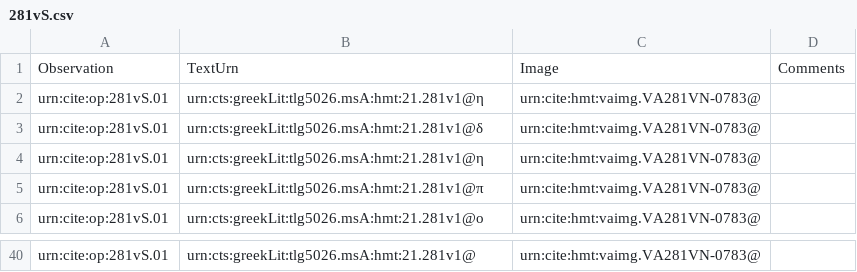
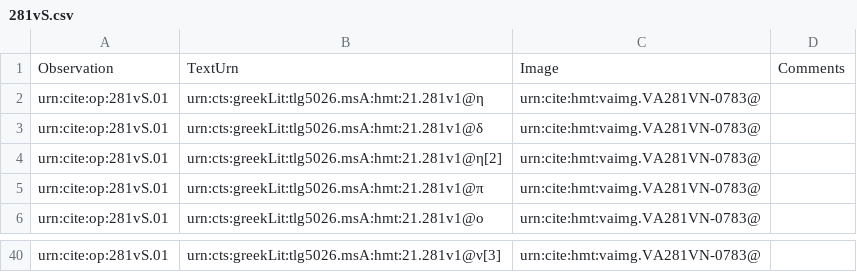
Before and after one commit to hmteditors/leiden2017, a CSV file: collections/paleography/281vS.csv, drawn as a sheet; only a part is shown, gaps mark what is left out; the diff covers the shown part only; the diff names each change by its address in the sheet, - before the commit and + after, or states it on an @@ line.

```diff
--- a/collections/paleography/281vS.csv
+++ b/collections/paleography/281vS.csv
-B4: urn:cts:greekLit:tlg5026.msA:hmt:21.281v1@η
+B4: urn:cts:greekLit:tlg5026.msA:hmt:21.281v1@η[2]
-B40: urn:cts:greekLit:tlg5026.msA:hmt:21.281v1@
+B40: urn:cts:greekLit:tlg5026.msA:hmt:21.281v1@ν[3]
```
Also changed, not shown: 25 edited cells elsewhere in this file.
